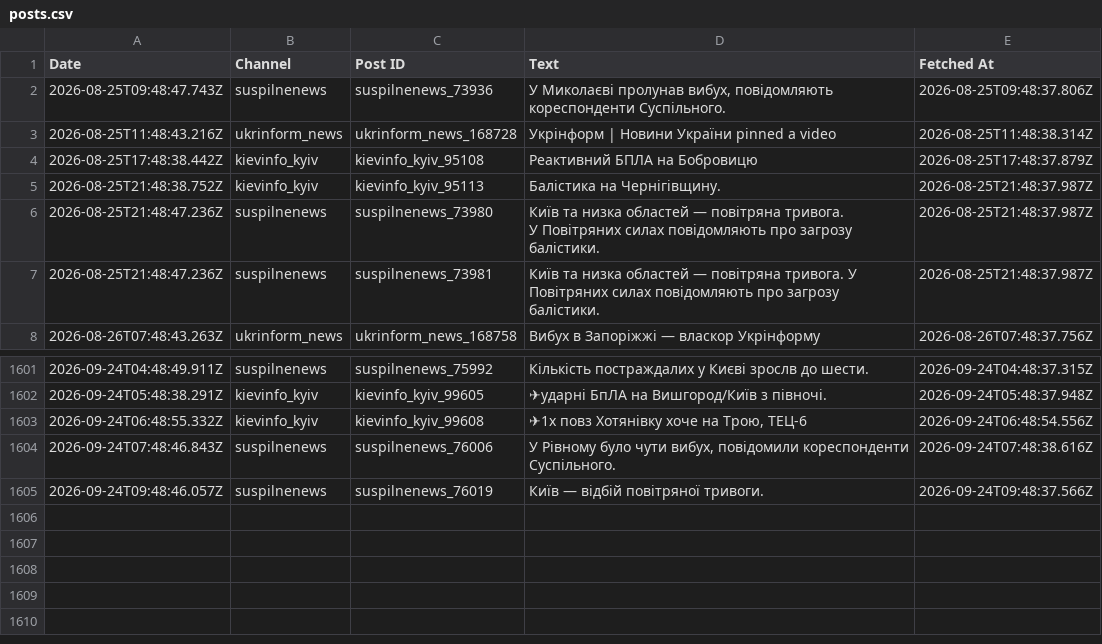
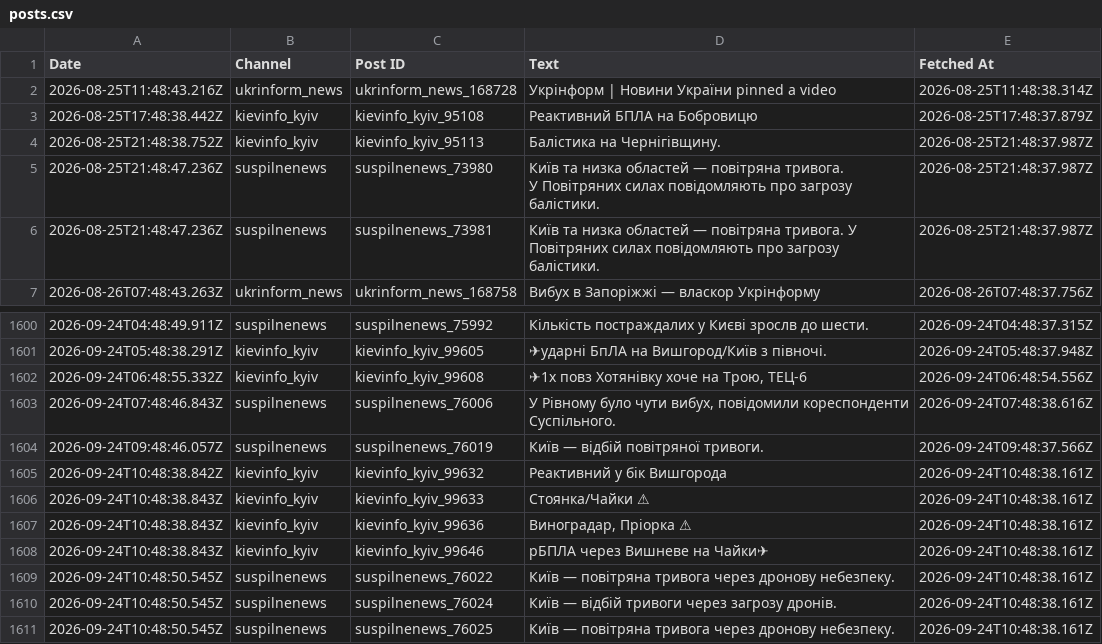
Before and after one commit to ymotorna/news-digest-data, a CSV file: posts.csv, drawn as a sheet; only a part is shown, gaps mark what is left out; removed rows and columns are numbered as before the commit, all else as after; the diff names each change by its address in the sheet, - before the commit and + after, or states it on an @@ line.

Commit message:
Update 2026-09-24T10:48

```diff
--- a/posts.csv
+++ b/posts.csv
-row 2: 2026-08-25T09:48:47.743Z | suspilnenews | suspilnenews_73936 | У Миколаєві пролунав вибух, повідомляють кореспонденти Суспільного. | 2026-08-25T09:48:37.806Z
+row 1605: 2026-09-24T10:48:38.842Z | kievinfo_kyiv | kievinfo_kyiv_99632 | Реактивний у бік Вишгорода | 2026-09-24T10:48:38.161Z
+row 1606: 2026-09-24T10:48:38.843Z | kievinfo_kyiv | kievinfo_kyiv_99633 | Стоянка/Чайки ⚠ | 2026-09-24T10:48:38.161Z
+row 1607: 2026-09-24T10:48:38.843Z | kievinfo_kyiv | kievinfo_kyiv_99636 | Виноградар, Пріорка ⚠ | 2026-09-24T10:48:38.161Z
+row 1608: 2026-09-24T10:48:38.843Z | kievinfo_kyiv | kievinfo_kyiv_99646 | рБПЛА через Вишневе на Чайки✈ | 2026-09-24T10:48:38.161Z
+row 1609: 2026-09-24T10:48:50.545Z | suspilnenews | suspilnenews_76022 | Київ — повітряна тривога через дронову небезпеку. | 2026-09-24T10:48:38.161Z
+row 1610: 2026-09-24T10:48:50.545Z | suspilnenews | suspilnenews_76024 | Київ — відбій тривоги через загрозу дронів. | 2026-09-24T10:48:38.161Z
+row 1611: 2026-09-24T10:48:50.545Z | suspilnenews | suspilnenews_76025 | Київ — повітряна тривога через дронову небезпеку. | 2026-09-24T10:48:38.161Z
```
